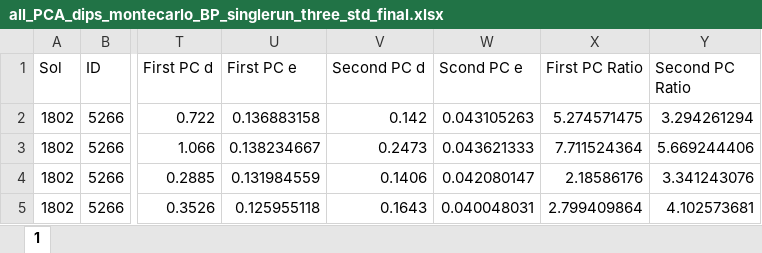
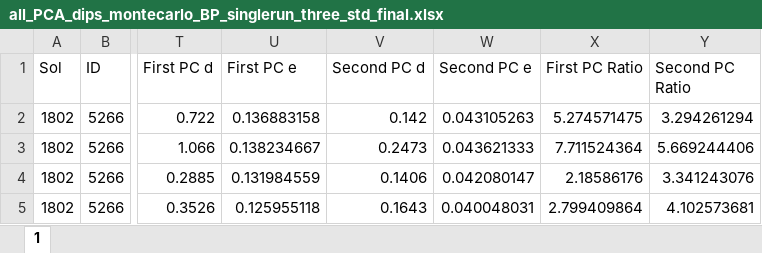
Before and after one commit to davenquinn/Curiosity-Layer-Dips, an Excel workbook: final-plot/all_PCA_dips_montecarlo_BP_singlerun_three_std_final.xlsx, sheet 1, drawn as a sheet; only a part is shown, gaps mark what is left out; values as stored, in another font and other column widths than the file's, no borders; the diff names each change by its address in the sheet, - before the commit and + after, or states it on an @@ line.

```diff
--- a/final-plot/all_PCA_dips_montecarlo_BP_singlerun_three_std_final.xlsx (sheet 1)
+++ b/final-plot/all_PCA_dips_montecarlo_BP_singlerun_three_std_final.xlsx (sheet 1)
-W1: Scond PC e
+W1: Second PC e
```
Also changed, not shown: 3 other files.
